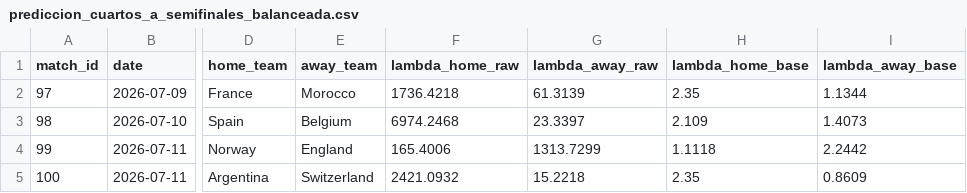
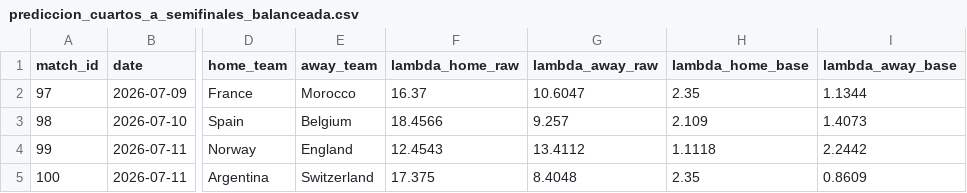
Before and after one commit to Jeanki07/prediccion-mundial-2026-cuartos-final, a CSV file: outputs/prediccion_cuartos_a_semifinales_balanceada.csv, drawn as a sheet; only a part is shown, gaps mark what is left out; the diff names each change by its address in the sheet, - before the commit and + after, or states it on an @@ line.

Commit message:
Corrige panel integral con columnas de contexto

```diff
--- a/outputs/prediccion_cuartos_a_semifinales_balanceada.csv
+++ b/outputs/prediccion_cuartos_a_semifinales_balanceada.csv
-F2 (lambda_home_raw): 1736.4218
+F2 (lambda_home_raw): 16.37
-G2 (lambda_away_raw): 61.3139
+G2 (lambda_away_raw): 10.6047
-F3 (lambda_home_raw): 6974.2468
+F3 (lambda_home_raw): 18.4566
-G3 (lambda_away_raw): 23.3397
+G3 (lambda_away_raw): 9.257
-F4 (lambda_home_raw): 165.4006
+F4 (lambda_home_raw): 12.4543
-G4 (lambda_away_raw): 1313.7299
+G4 (lambda_away_raw): 13.4112
-F5 (lambda_home_raw): 2421.0932
+F5 (lambda_home_raw): 17.375
-G5 (lambda_away_raw): 15.2218
+G5 (lambda_away_raw): 8.4048
```
Also changed, not shown: data/fair_play.csv, data/fixtures_cuartos_modelo.csv, 8 other files.
